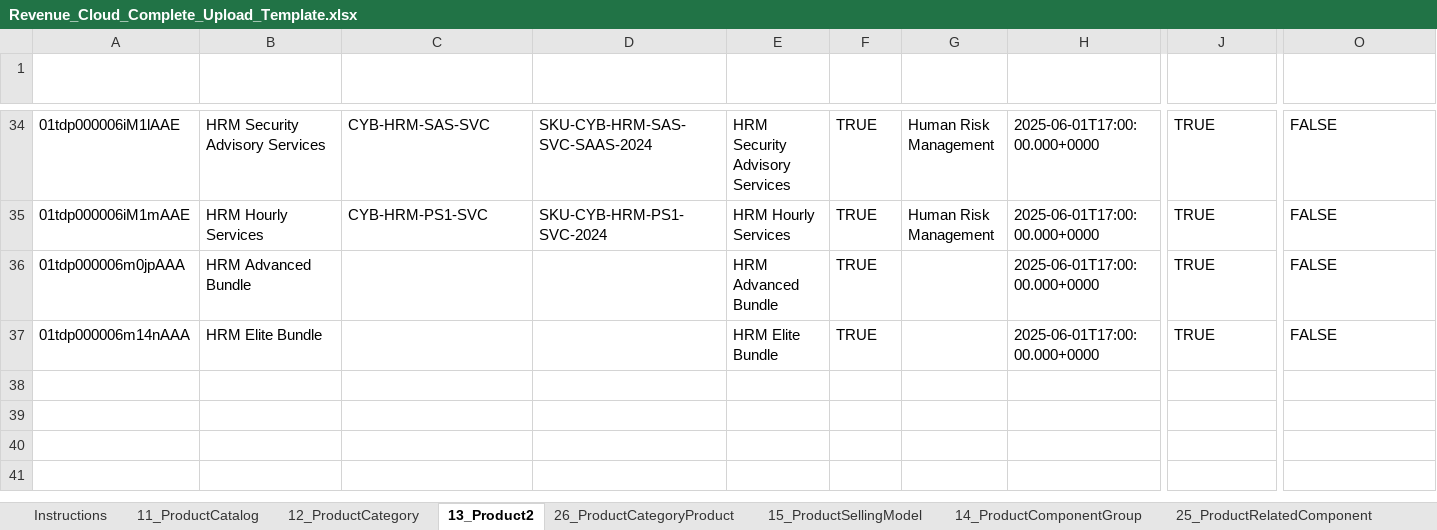
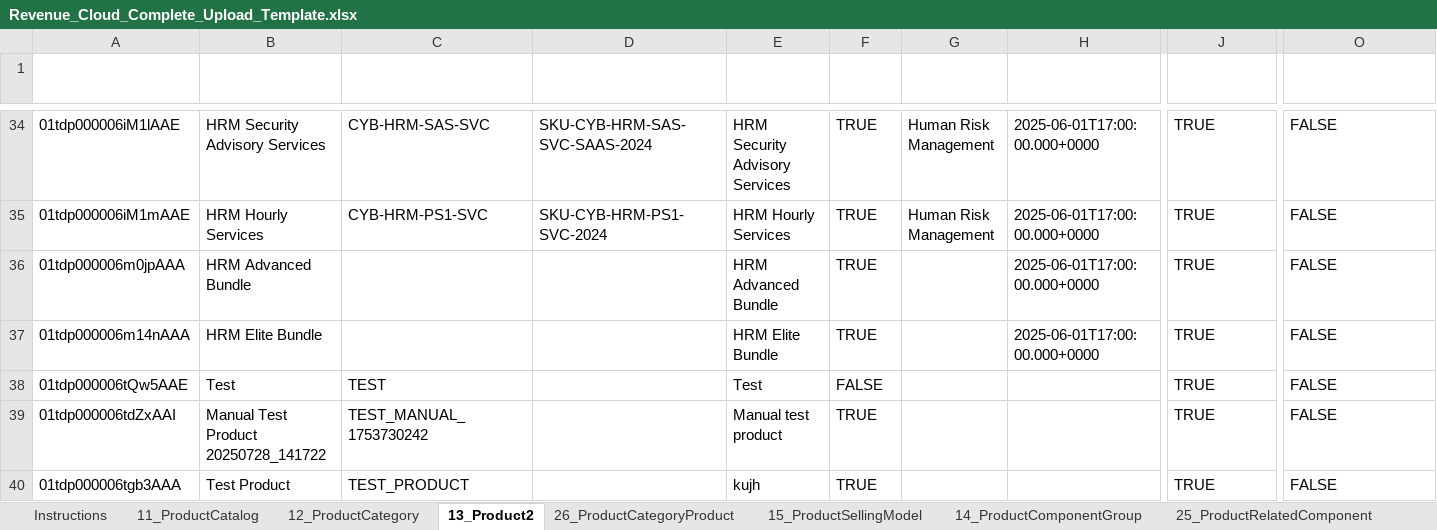
Before and after one commit to omniscient24/SlidePOC, an Excel workbook: data/templates/master/Revenue_Cloud_Complete_Upload_Template.xlsx, sheet 13_Product2, drawn as a sheet; only a part is shown, gaps mark what is left out; values as stored, in another font and other column widths than the file's, no borders; rows hold the shown columns only; the diff names each change by its address in the sheet, - before the commit and + after, or states it on an @@ line.

```diff
--- a/data/templates/master/Revenue_Cloud_Complete_Upload_Template.xlsx (sheet 13_Product2)
+++ b/data/templates/master/Revenue_Cloud_Complete_Upload_Template.xlsx (sheet 13_Product2)
+row 38: 01tdp000006tQw5AAE | Test | TEST |  | Test | FALSE |  |  | TRUE | FALSE
+row 39: 01tdp000006tdZxAAI | Manual Test Product 20250728_141722 | TEST_MANUAL_1753730242 |  | Manual test product | TRUE |  |  | TRUE | FALSE
+row 40: 01tdp000006tgb3AAA | Test Product | TEST_PRODUCT |  | kujh | TRUE |  |  | TRUE | FALSE
```
Also changed, not shown: sheet 26_ProductCategoryProduct, sheet 11_ProductCatalog, data/Revenue_Cloud_Complete_Upload_Template.xlsx, 6 other files.
